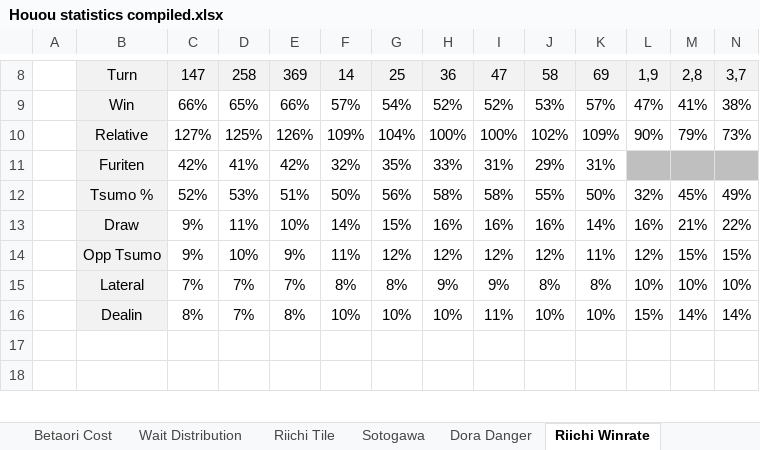
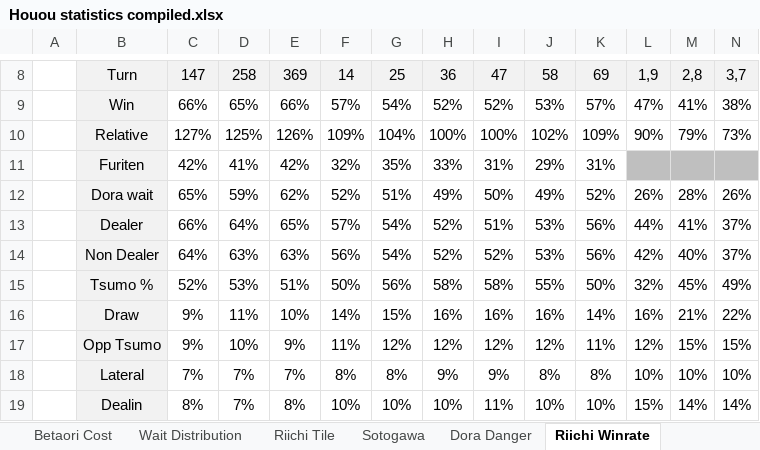
Before and after one commit to chienshyong/houou-statistics, an Excel workbook: Houou statistics compiled.xlsx, sheet Riichi Winrate, drawn as a sheet; only a part is shown, gaps mark what is left out; the shorter side is filled out with more unchanged rows; values as stored, in another font and other column widths than the file's, no borders; conditional formats not drawn; rows hold the shown columns only; the diff names each change by its address in the sheet, - before the commit and + after, or states it on an @@ line.

```diff
--- a/Houou statistics compiled.xlsx (sheet Riichi Winrate)
+++ b/Houou statistics compiled.xlsx (sheet Riichi Winrate)
+row 12:  | Dora wait | 65% | 59% | 62% | 52% | 51% | 49% | 50% | 49% | 52% | 26% | 28% | 26%
+row 13:  | Dealer | 66% | 64% | 65% | 57% | 54% | 52% | 51% | 53% | 56% | 44% | 41% | 37%
+row 14:  | Non Dealer | 64% | 63% | 63% | 56% | 54% | 52% | 52% | 53% | 56% | 42% | 40% | 37%
```
Also changed, not shown: other sheet tabs, 4 other files.
